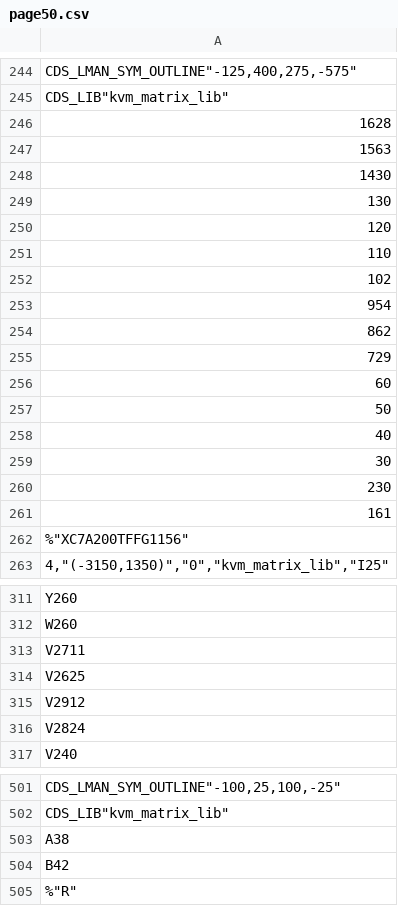
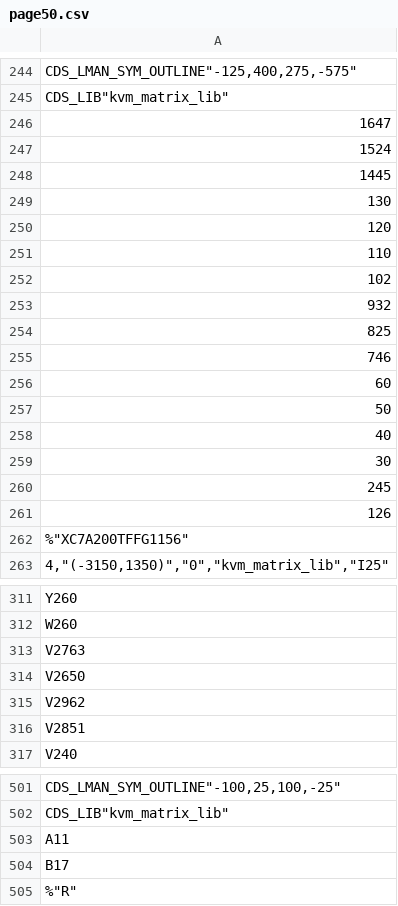
Before and after one commit to McDeggy/KVM_prototype, a CSV file: schemtic/sch/worklib/kvm_prototype/sch_1/page50.csv, drawn as a sheet; only a part is shown, gaps mark what is left out; removed rows and columns are numbered as before the commit, all else as after; the diff covers the shown part only; the diff names each change by its address in the sheet, - before the commit and + after, or states it on an @@ line.

```diff
--- a/schemtic/sch/worklib/kvm_prototype/sch_1/page50.csv
+++ b/schemtic/sch/worklib/kvm_prototype/sch_1/page50.csv
-A246: 1628
+A246: 1647
-A247: 1563
+A247: 1524
-A248: 1430
+A248: 1445
-A253: 954
+A253: 932
-A254: 862
+A254: 825
-A255: 729
+A255: 746
-A260: 230
+A260: 245
-A261: 161
+A261: 126
-A313: V2711
+A313: V2763
-A314: V2625
+A314: V2650
-A315: V2912
+A315: V2962
-A316: V2824
+A316: V2851
-A503: A38
+A503: A11
-row 504: B42
+row 504: B17
```
Also changed, not shown: 1 added row, 1 removed row, 4 moved rows and 128 edited cells elsewhere in this file, schemtic/sch/worklib/kvm_prototype/sch_1/page87.csv, 30 other files.
